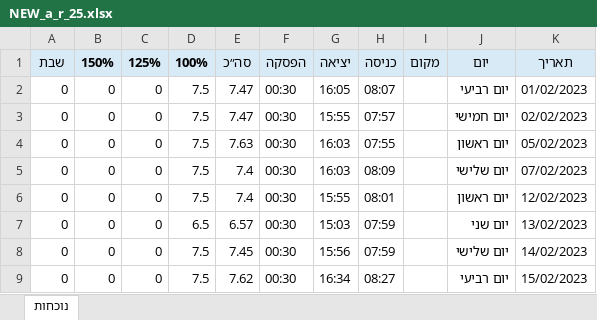
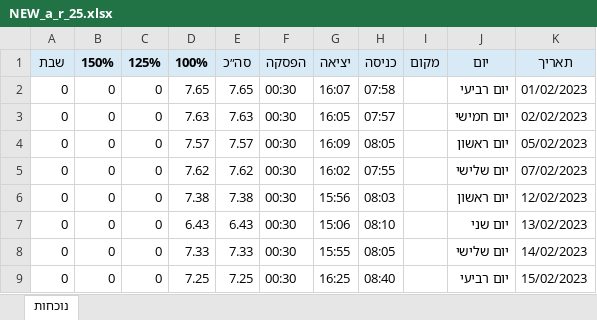
Before and after one commit to Rachel76699/Attendance-Report-Converter, an Excel workbook: attendance_parser/data/output_reports/NEW_a_r_25.xlsx, sheet נוכחות, drawn as a sheet; only a part is shown; values as stored, in another font and other column widths than the file's, no borders; the diff covers the shown part only; the diff names each change by its address in the sheet, - before the commit and + after, or states it on an @@ line.

```diff
--- a/attendance_parser/data/output_reports/NEW_a_r_25.xlsx (sheet נוכחות)
+++ b/attendance_parser/data/output_reports/NEW_a_r_25.xlsx (sheet נוכחות)
-D2 (100%): 7.5
+D2 (100%): 7.65
-E2 (סה״כ): 7.47
+E2 (סה״כ): 7.65
-G2 (יציאה): 16:05
+G2 (יציאה): 16:07
-H2 (כניסה): 08:07
+H2 (כניסה): 07:58
-D3 (100%): 7.5
+D3 (100%): 7.63
-E3 (סה״כ): 7.47
+E3 (סה״כ): 7.63
-G3 (יציאה): 15:55
+G3 (יציאה): 16:05
-D4 (100%): 7.5
+D4 (100%): 7.57
-E4 (סה״כ): 7.63
+E4 (סה״כ): 7.57
-G4 (יציאה): 16:03
+G4 (יציאה): 16:09
-H4 (כניסה): 07:55
+H4 (כניסה): 08:05
-D5 (100%): 7.5
+D5 (100%): 7.62
-E5 (סה״כ): 7.4
+E5 (סה״כ): 7.62
-G5 (יציאה): 16:03
+G5 (יציאה): 16:02
-H5 (כניסה): 08:09
+H5 (כניסה): 07:55
-D6 (100%): 7.5
+D6 (100%): 7.38
-E6 (סה״כ): 7.4
+E6 (סה״כ): 7.38
-G6 (יציאה): 15:55
+G6 (יציאה): 15:56
-H6 (כניסה): 08:01
+H6 (כניסה): 08:03
-D7 (100%): 6.5
+D7 (100%): 6.43
-E7 (סה״כ): 6.57
+E7 (סה״כ): 6.43
-G7 (יציאה): 15:03
+G7 (יציאה): 15:06
-H7 (כניסה): 07:59
+H7 (כניסה): 08:10
-D8 (100%): 7.5
+D8 (100%): 7.33
-E8 (סה״כ): 7.45
+E8 (סה״כ): 7.33
-G8 (יציאה): 15:56
+G8 (יציאה): 15:55
-H8 (כניסה): 07:59
+H8 (כניסה): 08:05
-D9 (100%): 7.5
+D9 (100%): 7.25
-E9 (סה״כ): 7.62
+E9 (סה״כ): 7.25
-G9 (יציאה): 16:34
+G9 (יציאה): 16:25
-H9 (כניסה): 08:27
+H9 (כניסה): 08:40
```
Also changed, not shown: 29 edited cells elsewhere in this sheet, attendance_parser/data/output_reports/NEW_a_r_9.xlsx, attendance_parser/data/output_reports/NEW_n_r_10_n.xlsx, 19 other files.
